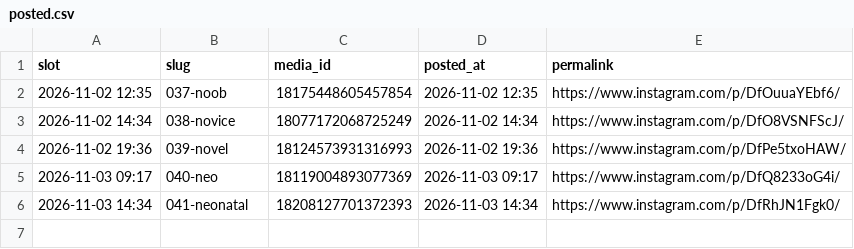
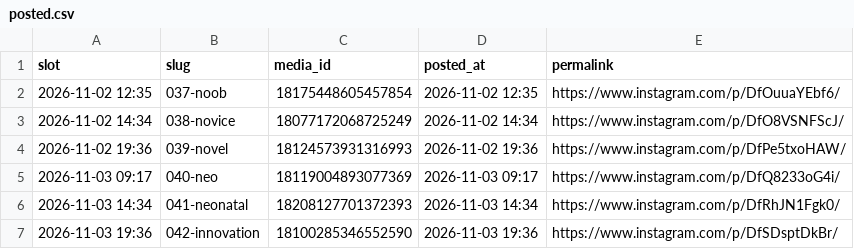
Before and after one commit to martinraja619/carousel-scheduler, a CSV file: posted.csv, drawn as a sheet.

```diff
--- a/posted.csv
+++ b/posted.csv
@@ -6 +6,2 @@ slot,slug,media_id,posted_at,permalink
 2026-11-03 14:34,041-neonatal,18208127701372393,2026-11-03 14:34,https://www.instagram.com/p/DfRhJN1Fgk0/
+2026-11-03 19:36,042-innovation,18100285346552590,2026-11-03 19:36,https://www.instagram.com/p/DfSDsptDkBr/
```
